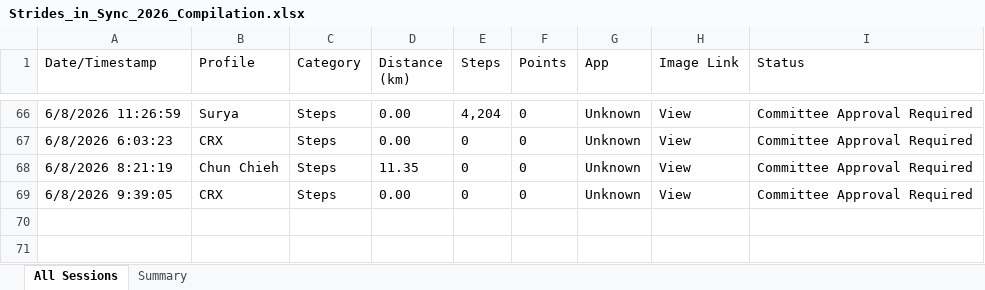
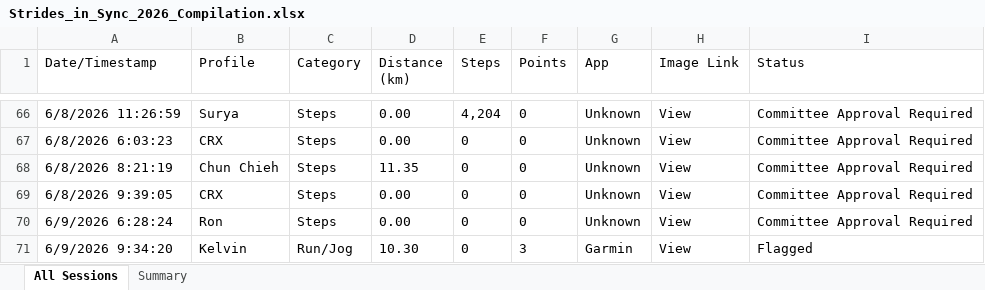
Before and after one commit to mrporky594/strides-and-sync, an Excel workbook: Strides_in_Sync_2026_Compilation.xlsx, sheet All Sessions, drawn as a sheet; only a part is shown, gaps mark what is left out; values as stored, in another font and other column widths than the file's, no borders; the diff names each change by its address in the sheet, - before the commit and + after, or states it on an @@ line.

```diff
--- a/Strides_in_Sync_2026_Compilation.xlsx (sheet All Sessions)
+++ b/Strides_in_Sync_2026_Compilation.xlsx (sheet All Sessions)
+row 70: 6/9/2026 6:28:24 | Ron | Steps | 0.00 | 0 | 0 | Unknown | View | Committee Approval Required
+row 71: 6/9/2026 9:34:20 | Kelvin | Run/Jog | 10.30 | 0 | 3 | Garmin | View | Flagged
```
Also changed, not shown: sheet Summary, Reports/Members/CRX_Activity_Report.xlsx, Reports/Members/Chee_Activity_Report.xlsx, 10 other files.
